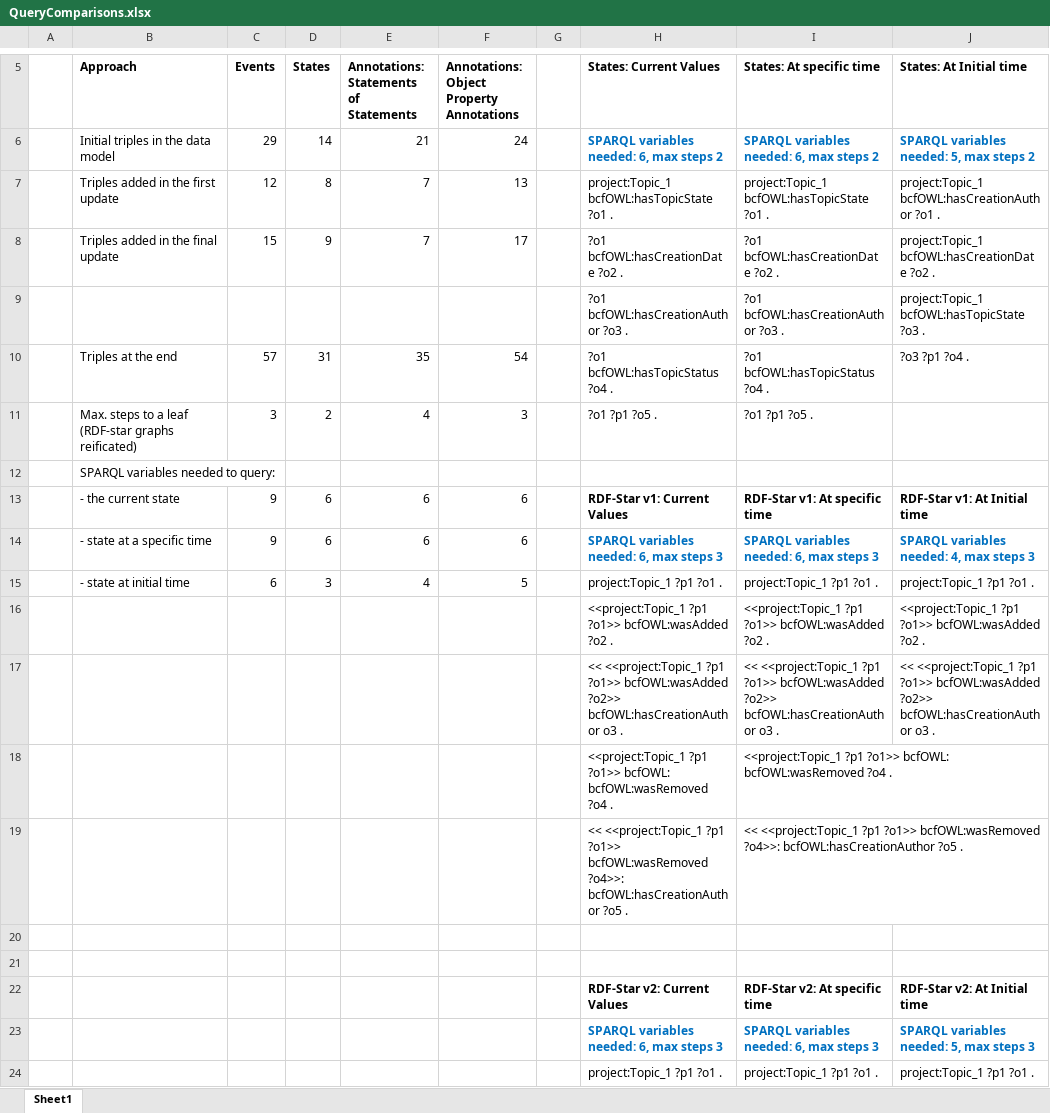
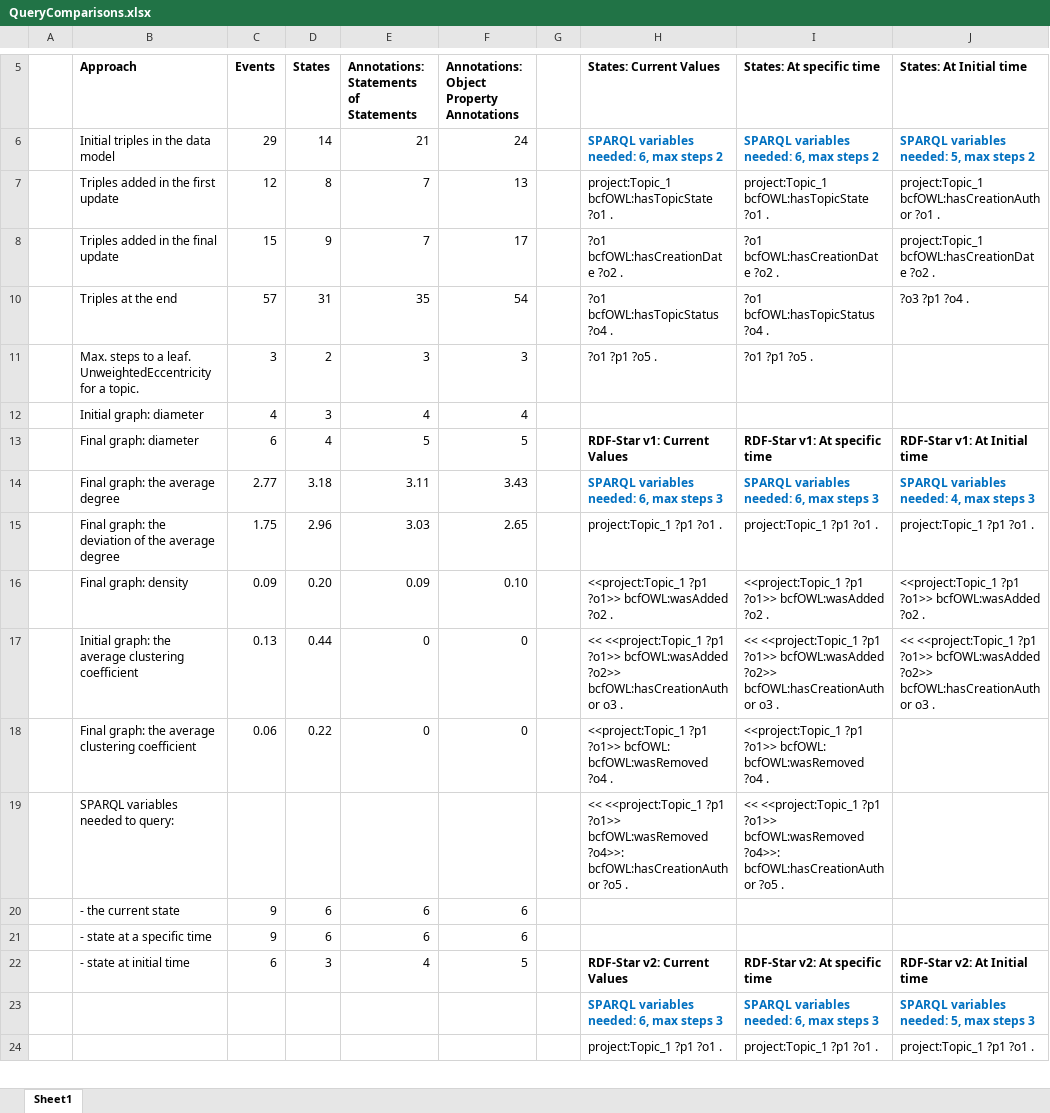
Before and after one commit to Design-Computation-RWTH/LDAC2022_Dataset, an Excel workbook: Extra/QueryComparisons.xlsx, sheet Sheet1, drawn as a sheet; only a part is shown, gaps mark what is left out; values as stored, in another font and other column widths than the file's, no borders; removed rows and columns are numbered as before the commit, all else as after; the diff names each change by its address in the sheet, - before the commit and + after, or states it on an @@ line.

```diff
--- a/Extra/QueryComparisons.xlsx (sheet Sheet1)
+++ b/Extra/QueryComparisons.xlsx (sheet Sheet1)
@@ row 9 hidden:  |  |  |  |  |  |  | ?o1 bcfOWL:hasCreationAuthor ?o3 . | ?o1 bcfOWL:hasCreationAuthor ?o3 . | project:Topic_1 bcfOWL:hasTopicState ?o3 . @@
-B11 (Approach): …to a leaf (RDF-star graphs reificated)
+B11 (Approach): …to a leaf. UnweightedEccentricity for a topic.
-E11: 4
+E11: 3
-row 12:  | SPARQL variables needed to query:
+row 12:  | Initial graph: diameter | 4 | 3 | 4 | 4
+row 13:  | Final graph: diameter | 6 | 4 | 5 | 5 |  | RDF-Star v1: Current Values | RDF-Star v1: At specific time | RDF-Star v1: At Initial time
+row 14:  | Final graph: the average degree | 2.77 | 3.18 | 3.11 | 3.43 |  | SPARQL variables needed: 6, max steps 3 | SPARQL variables needed: 6, max steps 3 | SPARQL variables needed: 4, max steps 3
+row 15:  | Final graph: the deviation of the average degree | 1.75 | 2.96 | 3.03 | 2.65 |  | project:Topic_1 ?p1 ?o1 . | project:Topic_1 ?p1 ?o1 . | project:Topic_1 ?p1 ?o1 .
+row 16:  | Final graph: density | 0.09 | 0.20 | 0.09 | 0.10 |  | <<project:Topic_1 ?p1 ?o1>> bcfOWL:wasAdded ?o2 . | <<project:Topic_1 ?p1 ?o1>> bcfOWL:wasAdded ?o2 . | <<project:Topic_1 ?p1 ?o1>> bcfOWL:wasAdded ?o2 .
+row 17:  | Initial graph: the average clustering coefficient | 0.13 | 0.44 | 0 | 0 |  | << <<project:Topic_1 ?p1 ?o1>> bcfOWL:wasAdded ?o2>> bcfOWL:hasCreationAuthor o3 . | << <<project:Topic_1 ?p1 ?o1>> bcfOWL:wasAdded ?o2>> bcfOWL:hasCreationAuthor o3 . | << <<project:Topic_1 ?p1 ?o1>> bcfOWL:wasAdded ?o2>> bcfOWL:hasCreationAuthor o3 .
+row 18:  | Final graph: the average clustering coefficient | 0.06 | 0.22 | 0 | 0 |  | <<project:Topic_1 ?p1 ?o1>> bcfOWL: bcfOWL:wasRemoved ?o4 . | <<project:Topic_1 ?p1 ?o1>> bcfOWL: bcfOWL:wasRemoved ?o4 .
+row 19:  | SPARQL variables needed to query: |  |  |  |  |  | << <<project:Topic_1 ?p1 ?o1>> bcfOWL:wasRemoved ?o4>>: bcfOWL:hasCreationAuthor ?o5 . | << <<project:Topic_1 ?p1 ?o1>> bcfOWL:wasRemoved ?o4>>: bcfOWL:hasCreationAuthor ?o5 .
-H20 (States: Current Values): RDF-Star v1: Current Values
+H20 (States: Current Values): (empty)
-I20 (States: At specific time): RDF-Star v1: At specific time
+I20 (States: At specific time): (empty)
-J20 (States: At Initial time): RDF-Star v1: At Initial time
+J20 (States: At Initial time): (empty)
-H21 (States: Current Values): SPARQL variables needed: 6, max steps 3
+H21 (States: Current Values): (empty)
-I21 (States: At specific time): SPARQL variables needed: 6, max steps 3
+I21 (States: At specific time): (empty)
-J21 (States: At Initial time): SPARQL variables needed: 4, max steps 3
+J21 (States: At Initial time): (empty)
-H22 (States: Current Values): project:Topic_1 ?p1 ?o1 .
+H22 (States: Current Values): RDF-Star v2: Current Values
-H22:J22 bold: off
+H22:J22 bold: on
-I22 (States: At specific time): project:Topic_1 ?p1 ?o1 .
+I22 (States: At specific time): RDF-Star v2: At specific time
-J22 (States: At Initial time): project:Topic_1 ?p1 ?o1 .
+J22 (States: At Initial time): RDF-Star v2: At Initial time
-row 16:  |  |  |  |  |  |  | <<project:Topic_1 ?p1 ?o1>> bcfOWL:wasAdded ?o2 . | <<project:Topic_1 ?p1 ?o1>> bcfOWL:wasAdded ?o2 . | <<project:Topic_1 ?p1 ?o1>> bcfOWL:wasAdded ?o2 .
-row 17:  |  |  |  |  |  |  | << <<project:Topic_1 ?p1 ?o1>> bcfOWL:wasAdded ?o2>> bcfOWL:hasCreationAuthor o3 . | << <<project:Topic_1 ?p1 ?o1>> bcfOWL:wasAdded ?o2>> bcfOWL:hasCreationAuthor o3 . | << <<project:Topic_1 ?p1 ?o1>> bcfOWL:wasAdded ?o2>> bcfOWL:hasCreationAuthor o3 .
-row 18:  |  |  |  |  |  |  | <<project:Topic_1 ?p1 ?o1>> bcfOWL: bcfOWL:wasRemoved ?o4 . | <<project:Topic_1 ?p1 ?o1>> bcfOWL: bcfOWL:wasRemoved ?o4 .
-row 19:  |  |  |  |  |  |  | << <<project:Topic_1 ?p1 ?o1>> bcfOWL:wasRemoved ?o4>>: bcfOWL:hasCreationAuthor ?o5 . | << <<project:Topic_1 ?p1 ?o1>> bcfOWL:wasRemoved ?o4>>: bcfOWL:hasCreationAuthor ?o5 .
-row 20: (empty)
-row 21: (empty)
-row 22:  |  |  |  |  |  |  | RDF-Star v2: Current Values | RDF-Star v2: At specific time | RDF-Star v2: At Initial time
```
Also changed, not shown: 2 other files.
